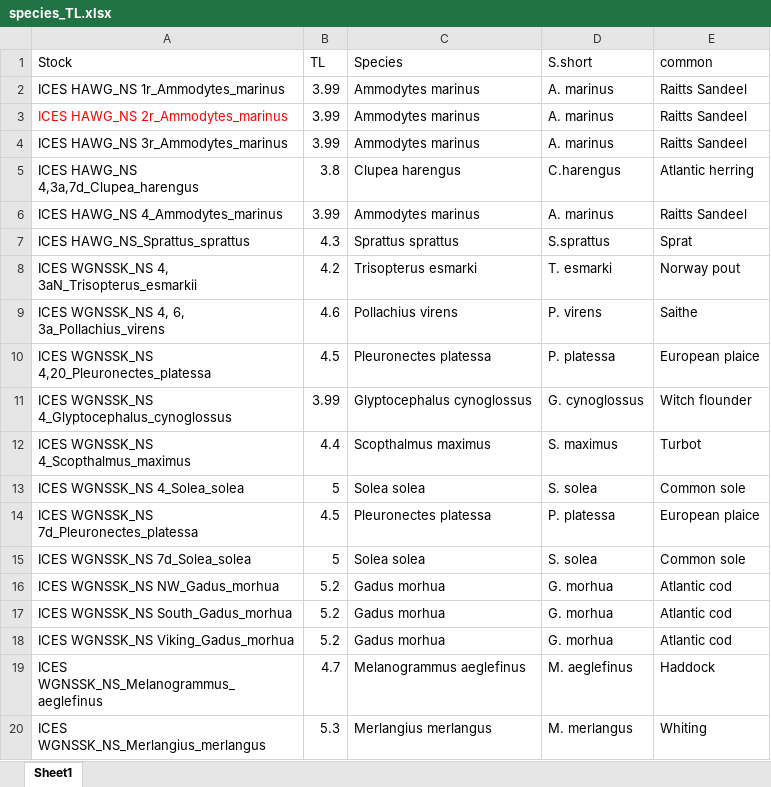
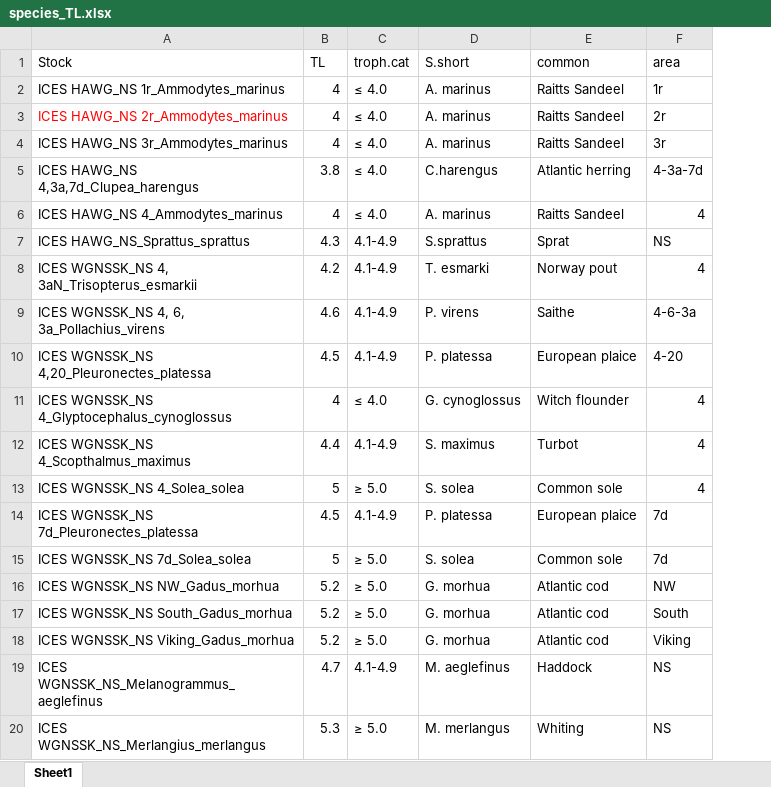
Before and after one commit to Dave-Keith/Multispecies_model, an Excel workbook: Data/species_TL.xlsx, sheet Sheet1, drawn as a sheet; values as stored, in another font and other column widths than the file's, no borders; removed rows and columns are numbered as before the commit, all else as after; the diff names each change by its address in the sheet, - before the commit and + after, or states it on an @@ line.

```diff
--- a/Data/species_TL.xlsx (sheet Sheet1)
+++ b/Data/species_TL.xlsx (sheet Sheet1)
-column C (Species), rows 2-20: Ammodytes marinus | Ammodytes marinus | Ammodytes marinus | Clupea harengus | Ammodytes marinus | Sprattus sprattus | Trisopterus esmarki | Pollachius virens | Pleuronectes platessa | Glyptocephalus cynoglossus | Scopthalmus maximus | Solea solea | Pleuronectes platessa | Solea solea | Gadus morhua | Gadus morhua | Gadus morhua | Melanogrammus aeglefinus | Merlangius merlangus
+column C (troph.cat), rows 2-20: ≤ 4.0 | ≤ 4.0 | ≤ 4.0 | ≤ 4.0 | ≤ 4.0 | 4.1-4.9 | 4.1-4.9 | 4.1-4.9 | 4.1-4.9 | ≤ 4.0 | 4.1-4.9 | ≥ 5.0 | 4.1-4.9 | ≥ 5.0 | ≥ 5.0 | ≥ 5.0 | ≥ 5.0 | 4.1-4.9 | ≥ 5.0
+column F (area), rows 2-20: 1r | 2r | 3r | 4-3a-7d | 4 | NS | 4 | 4-6-3a | 4-20 | 4 | 4 | 4 | 7d | 7d | NW | South | Viking | NS | NS
-B2:B4 (TL): 3.99
+B2:B4 (TL): 4
-B6 (TL): 3.99
+B6 (TL): 4
-B11 (TL): 3.99
+B11 (TL): 4
```
Also changed, not shown: 59 other files.
